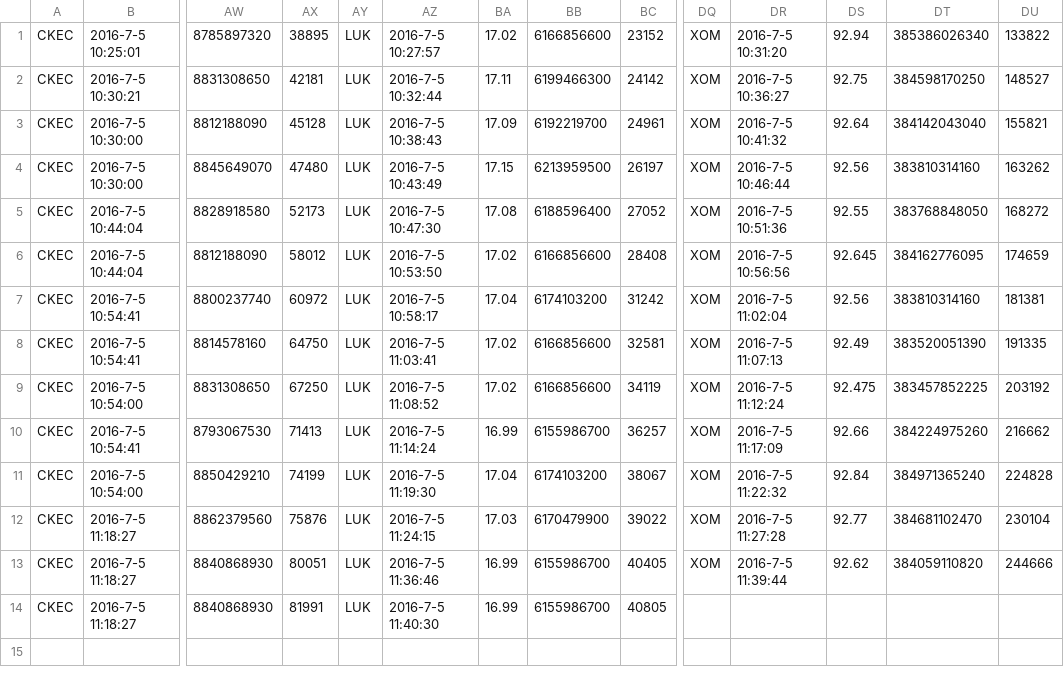
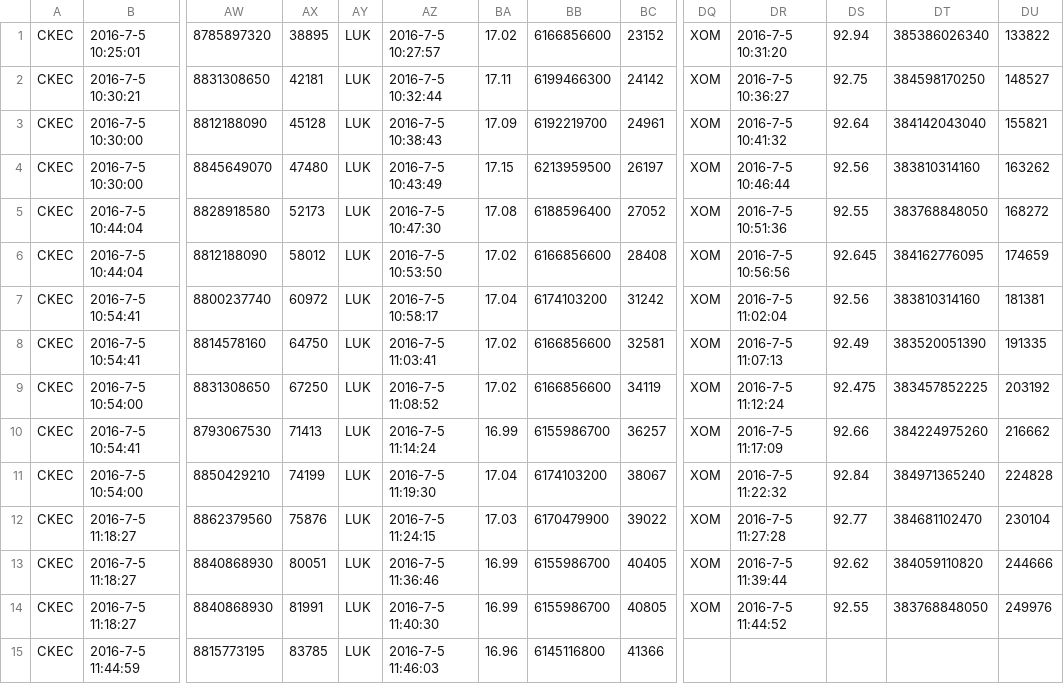
Before and after one commit to jhm4/jhm4.github.io, a CSV file: ShortTerm6.csv, drawn as a sheet; only a part is shown, gaps mark what is left out; rows hold the shown columns only; the diff names each change by its address in the sheet, - before the commit and + after, or states it on an @@ line.

```diff
--- a/ShortTerm6.csv
+++ b/ShortTerm6.csv
-DQ14: (empty)
+DQ14: XOM
-DR14: (empty)
+DR14: 2016-7-5 11:44:52
-DS14: (empty)
+DS14: 92.55
-DT14: (empty)
+DT14: 383768848050
-DU14: (empty)
+DU14: 249976
+row 15: CKEC | 2016-7-5 11:44:59 | 8815773195 | 83785 | LUK | 2016-7-5 11:46:03 | 16.96 | 6145116800 | 41366
```
Also changed, not shown: 1 other file.
